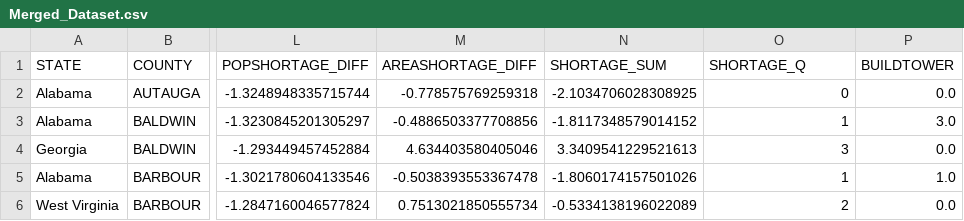
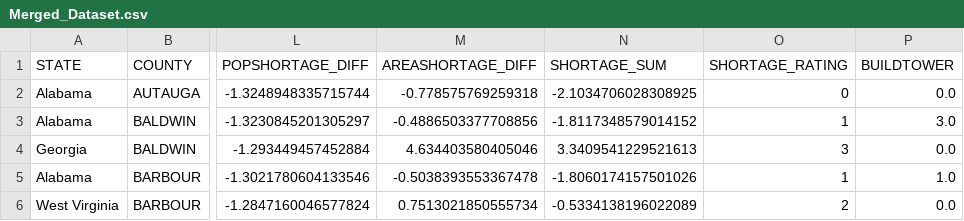
Before and after one commit to jasminextan/Telecom_NatDisaster, a CSV file: data/Merged_Dataset.csv, drawn as a sheet; only a part is shown, gaps mark what is left out; the diff names each change by its address in the sheet, - before the commit and + after, or states it on an @@ line.

```diff
--- a/data/Merged_Dataset.csv
+++ b/data/Merged_Dataset.csv
-O1: SHORTAGE_Q
+O1: SHORTAGE_RATING
```
Also changed, not shown: 2 other files.
